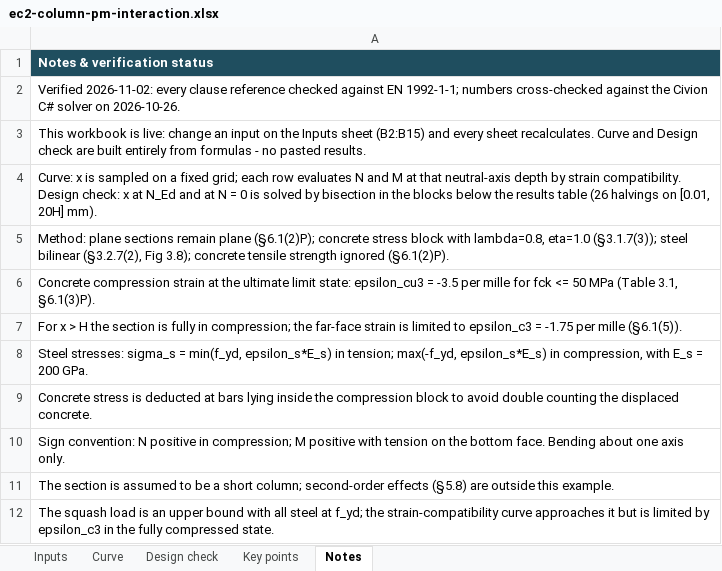
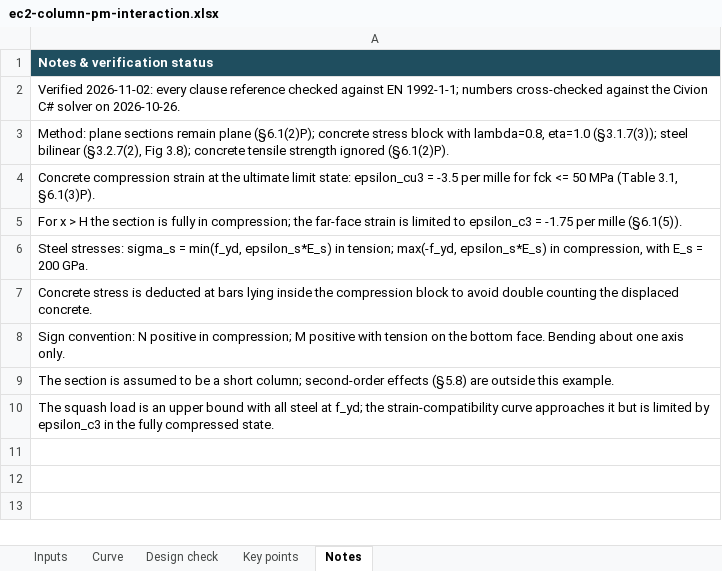
Before and after one commit to hugoyoungmsc/hugoyoungmsc.github.io, an Excel workbook: assets/ec2-column-pm-interaction.xlsx, sheet Notes, drawn as a sheet; values as stored, in another font and other column widths than the file's, no borders; the diff names each change by its address in the sheet, - before the commit and + after, or states it on an @@ line.

Commit message:
Publish results-only column P-M spreadsheet; fix draft markers

```diff
--- a/assets/ec2-column-pm-interaction.xlsx (sheet Notes)
+++ b/assets/ec2-column-pm-interaction.xlsx (sheet Notes)
-row 3: This workbook is live: change an input on the Inputs sheet (B2:B15) and every sheet recalculates. Curve and Design check are built entirely from formulas - no pasted results.
-row 4: Curve: x is sampled on a fixed grid; each row evaluates N and M at that neutral-axis depth by strain compatibility. Design check: x at N_Ed and at N = 0 is solved by bisection in the blocks below the results table (26 halvings on [0.01, 20H] mm).
```
Also changed, not shown: sheet Curve, sheet Design check, sheet Inputs, sheet Key points, formulas that keep their value, charts or pictures.
